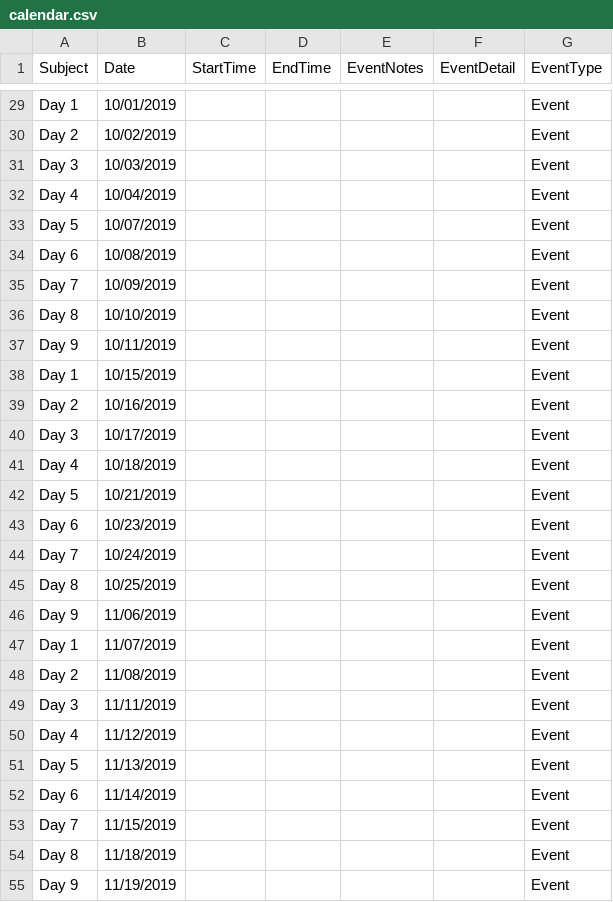
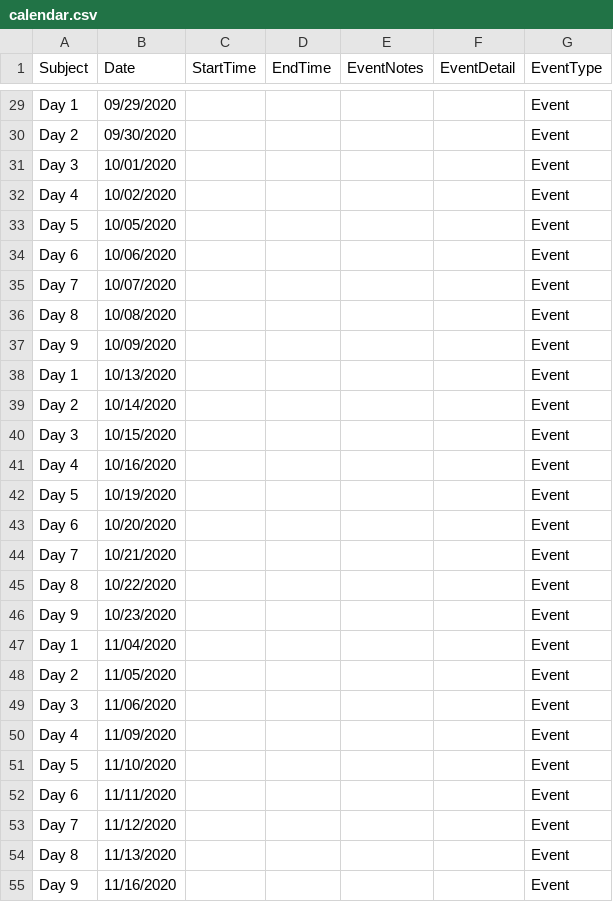
Before and after one commit to aadityashyam12345/rocketrace.github.io, a CSV file: src/data/calendar.csv, drawn as a sheet; only a part is shown, gaps mark what is left out; the diff covers the shown part only.

```diff
--- a/src/data/calendar.csv
+++ b/src/data/calendar.csv
@@ -29,27 +29,27 @@ Subject,Date,StartTime,EndTime,EventNotes,EventDetail,EventType
-"Day 1","10/01/2019","","","","","Event"
-"Day 2","10/02/2019","","","","","Event"
-"Day 3","10/03/2019","","","","","Event"
-"Day 4","10/04/2019","","","","","Event"
-"Day 5","10/07/2019","","","","","Event"
-"Day 6","10/08/2019","","","","","Event"
-"Day 7","10/09/2019","","","","","Event"
-"Day 8","10/10/2019","","","","","Event"
-"Day 9","10/11/2019","","","","","Event"
-"Day 1","10/15/2019","","","","","Event"
-"Day 2","10/16/2019","","","","","Event"
-"Day 3","10/17/2019","","","","","Event"
-"Day 4","10/18/2019","","","","","Event"
-"Day 5","10/21/2019","","","","","Event"
-"Day 6","10/23/2019","","","","","Event"
-"Day 7","10/24/2019","","","","","Event"
-"Day 8","10/25/2019","","","","","Event"
-"Day 9","11/06/2019","","","","","Event"
-"Day 1","11/07/2019","","","","","Event"
-"Day 2","11/08/2019","","","","","Event"
-"Day 3","11/11/2019","","","","","Event"
-"Day 4","11/12/2019","","","","","Event"
-"Day 5","11/13/2019","","","","","Event"
-"Day 6","11/14/2019","","","","","Event"
-"Day 7","11/15/2019","","","","","Event"
-"Day 8","11/18/2019","","","","","Event"
-"Day 9","11/19/2019","","","","","Event"
+"Day 1","09/29/2020","","","","","Event"
+"Day 2","09/30/2020","","","","","Event"
+"Day 3","10/01/2020","","","","","Event"
+"Day 4","10/02/2020","","","","","Event"
+"Day 5","10/05/2020","","","","","Event"
+"Day 6","10/06/2020","","","","","Event"
+"Day 7","10/07/2020","","","","","Event"
+"Day 8","10/08/2020","","","","","Event"
+"Day 9","10/09/2020","","","","","Event"
+"Day 1","10/13/2020","","","","","Event"
+"Day 2","10/14/2020","","","","","Event"
+"Day 3","10/15/2020","","","","","Event"
+"Day 4","10/16/2020","","","","","Event"
+"Day 5","10/19/2020","","","","","Event"
+"Day 6","10/20/2020","","","","","Event"
+"Day 7","10/21/2020","","","","","Event"
+"Day 8","10/22/2020","","","","","Event"
+"Day 9","10/23/2020","","","","","Event"
+"Day 1","11/04/2020","","","","","Event"
+"Day 2","11/05/2020","","","","","Event"
+"Day 3","11/06/2020","","","","","Event"
+"Day 4","11/09/2020","","","","","Event"
+"Day 5","11/10/2020","","","","","Event"
+"Day 6","11/11/2020","","","","","Event"
+"Day 7","11/12/2020","","","","","Event"
+"Day 8","11/13/2020","","","","","Event"
+"Day 9","11/16/2020","","","","","Event"
```
Also changed, not shown: 149 edited cells elsewhere in this file, 6 other files.
